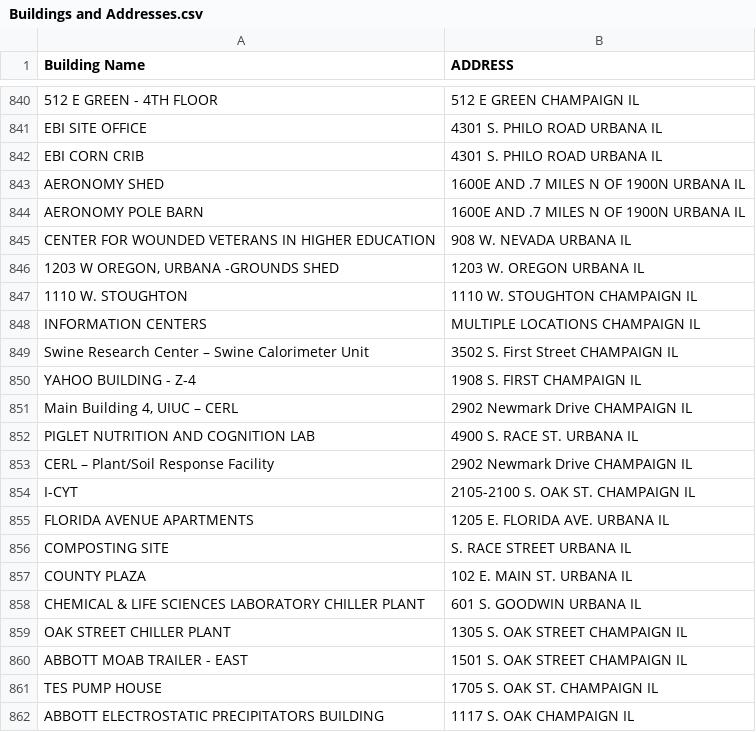
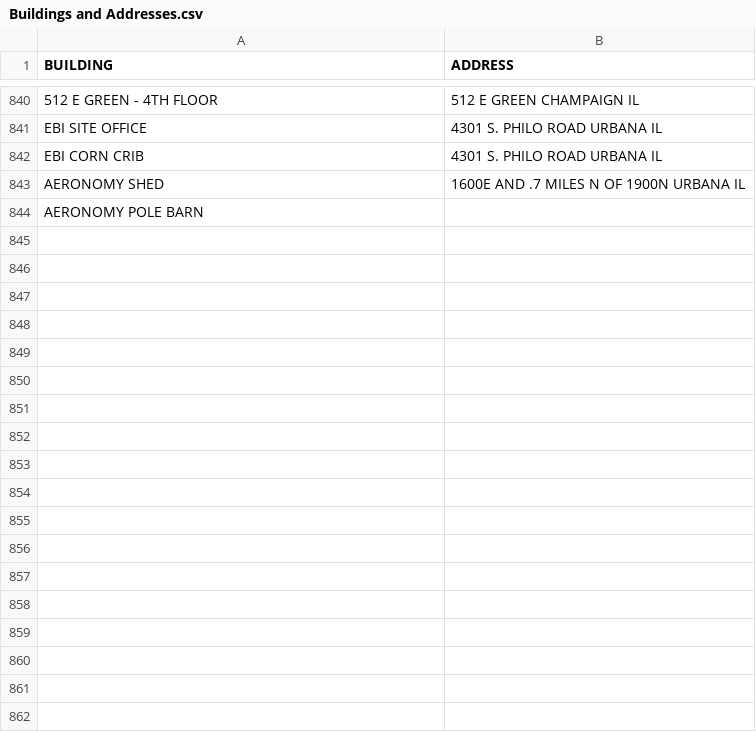
Before and after one commit to sravich2/ScheduleOptimizer, a CSV file: Buildings and Addresses.csv, drawn as a sheet; only a part is shown, gaps mark what is left out; the diff covers the shown part only; the diff names each change by its address in the sheet, - before the commit and + after, or states it on an @@ line.

```diff
--- a/Buildings and Addresses.csv
+++ b/Buildings and Addresses.csv
-A1: Building Name
+A1: BUILDING
-B844 (ADDRESS): 1600E AND .7 MILES N OF 1900N URBANA IL
+B844 (ADDRESS): (empty)
-row 845: CENTER FOR WOUNDED VETERANS IN HIGHER EDUCATION | 908 W. NEVADA URBANA IL
-row 846: 1203 W OREGON, URBANA -GROUNDS SHED | 1203 W. OREGON URBANA IL
-row 847: 1110 W. STOUGHTON | 1110 W. STOUGHTON CHAMPAIGN IL
-row 848: INFORMATION CENTERS | MULTIPLE LOCATIONS CHAMPAIGN IL
-row 849: Swine Research Center – Swine Calorimeter Unit | 3502 S. First Street CHAMPAIGN IL
-row 850: YAHOO BUILDING - Z-4 | 1908 S. FIRST CHAMPAIGN IL
-row 851: Main Building 4, UIUC – CERL | 2902 Newmark Drive CHAMPAIGN IL
-row 852: PIGLET NUTRITION AND COGNITION LAB | 4900 S. RACE ST. URBANA IL
-row 853: CERL – Plant/Soil Response Facility | 2902 Newmark Drive CHAMPAIGN IL
-row 854: I-CYT | 2105-2100 S. OAK ST. CHAMPAIGN IL
-row 855: FLORIDA AVENUE APARTMENTS | 1205 E. FLORIDA AVE. URBANA IL
-row 856: COMPOSTING SITE | S. RACE STREET URBANA IL
-row 857: COUNTY PLAZA | 102 E. MAIN ST. URBANA IL
-row 858: CHEMICAL & LIFE SCIENCES LABORATORY CHILLER PLANT | 601 S. GOODWIN URBANA IL
-row 859: OAK STREET CHILLER PLANT | 1305 S. OAK STREET CHAMPAIGN IL
-row 860: ABBOTT MOAB TRAILER - EAST | 1501 S. OAK STREET CHAMPAIGN IL
-row 861: TES PUMP HOUSE | 1705 S. OAK ST. CHAMPAIGN IL
-row 862: ABBOTT ELECTROSTATIC PRECIPITATORS BUILDING | 1117 S. OAK CHAMPAIGN IL
```
Also changed, not shown: 10 removed rows and 3 edited cells elsewhere in this file, 8 other files.
